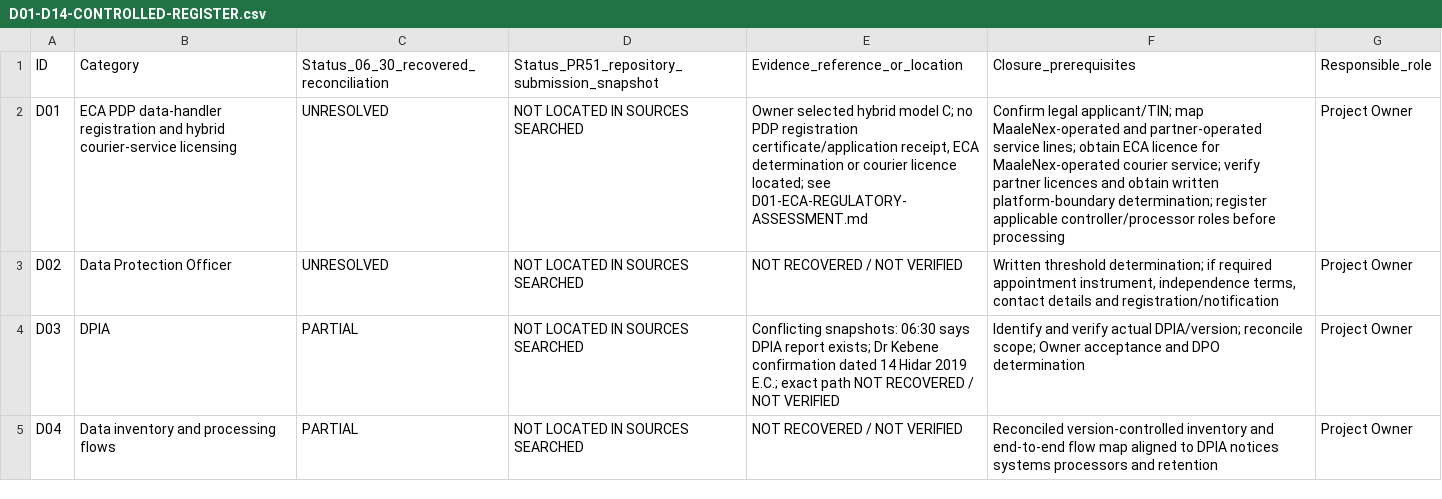
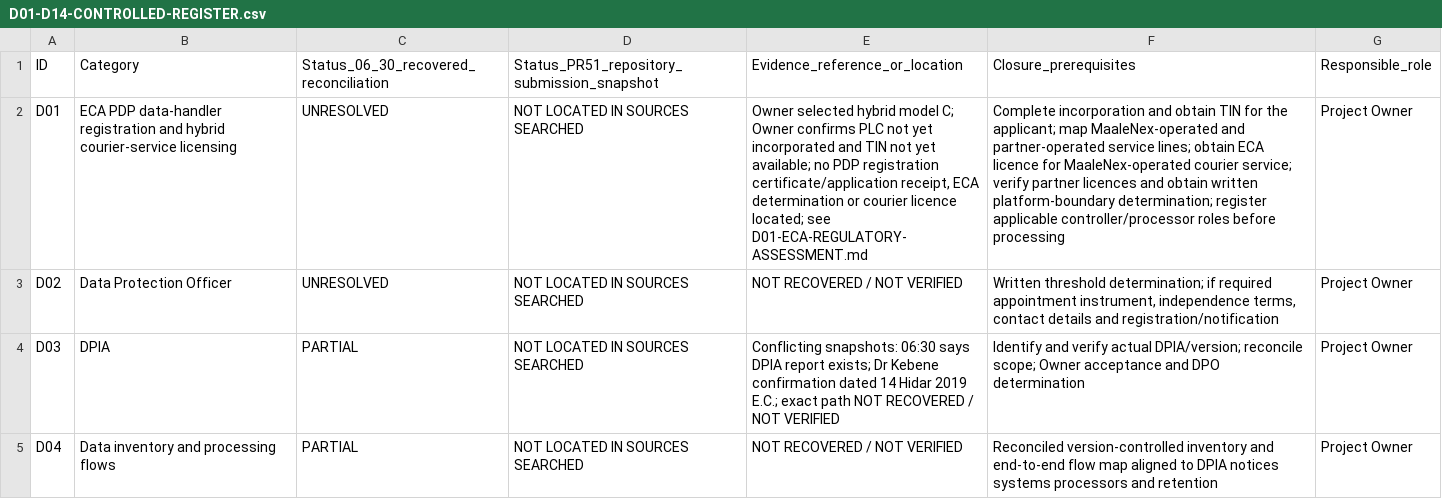
Before and after one commit to akefadaka-git/maalenex, a CSV file: docs/compliance/cargo-delivery/D01-D14-CONTROLLED-REGISTER.csv, drawn as a sheet; only a part is shown; the diff names each change by its address in the sheet, - before the commit and + after, or states it on an @@ line.

Commit message:
Update CSV D01 with pending incorporation and TIN

```diff
--- a/docs/compliance/cargo-delivery/D01-D14-CONTROLLED-REGISTER.csv
+++ b/docs/compliance/cargo-delivery/D01-D14-CONTROLLED-REGISTER.csv
-E2: …model C; no PDP…
+E2: …model C; Owner confirms PLC not yet incorporated and TIN not yet available; no PDP…
-F2: Confirm legal applicant/TIN; map MaaleNex-operated…
+F2: Complete incorporation and obtain TIN for the applicant; map MaaleNex-operated…
```
